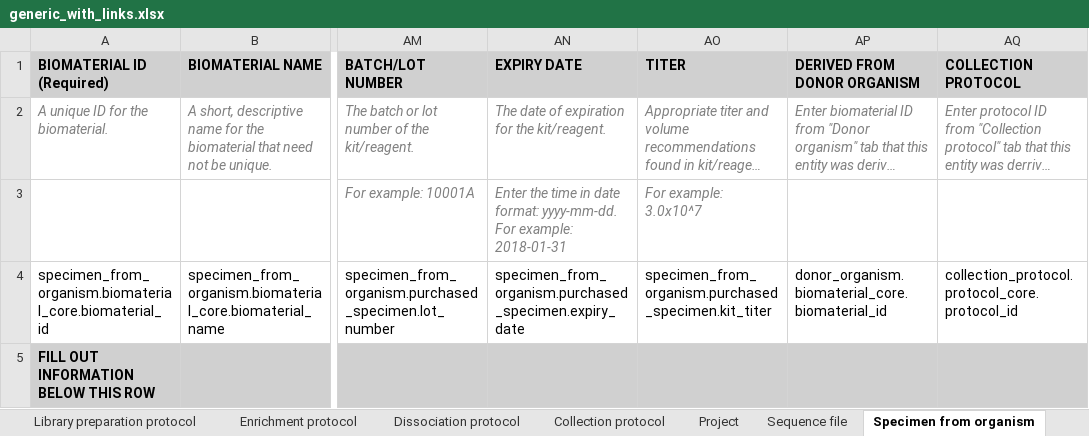
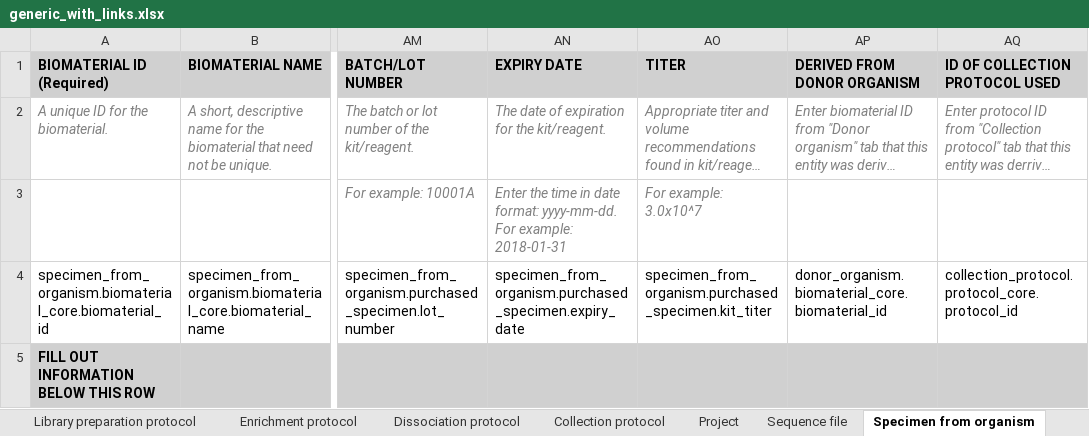
Before and after one commit to HumanCellAtlas/ingest-client, an Excel workbook: examples/template/generic_with_links.xlsx, sheet Specimen from organism, drawn as a sheet; only a part is shown, gaps mark what is left out; long unchanged cells end in …; values as stored, in another font and other column widths than the file's, no borders; the diff names each change by its address in the sheet, - before the commit and + after, or states it on an @@ line.

```diff
--- a/examples/template/generic_with_links.xlsx (sheet Specimen from organism)
+++ b/examples/template/generic_with_links.xlsx (sheet Specimen from organism)
-AQ1: COLLECTION PROTOCOL
+AQ1: ID OF COLLECTION PROTOCOL USED
```
Also changed, not shown: sheet Sequence file, sheet Cell suspension, 1 other file.
